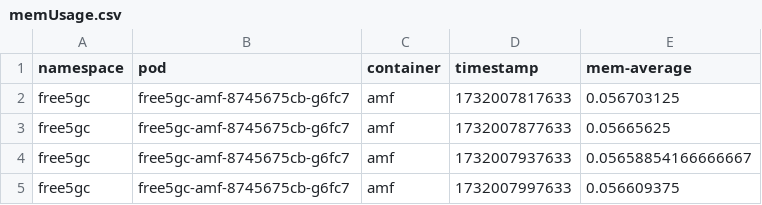
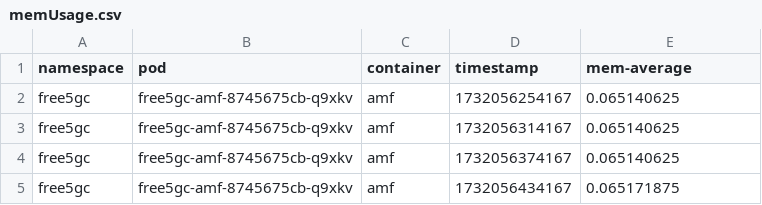
Before and after one commit to enable-intelligent-containerized-5g/free5gc-vanilla, a CSV file: NFs/nwdaf-anlf/internal/sbi/producer/data/preprocessed/memUsage.csv, drawn as a sheet.

```diff
--- a/NFs/nwdaf-anlf/internal/sbi/producer/data/preprocessed/memUsage.csv
+++ b/NFs/nwdaf-anlf/internal/sbi/producer/data/preprocessed/memUsage.csv
@@ -1,5 +1,5 @@
 namespace,pod,container,timestamp,mem-average
-free5gc,free5gc-amf-8745675cb-g6fc7,amf,1732007817633,0.056703125
-free5gc,free5gc-amf-8745675cb-g6fc7,amf,1732007877633,0.05665625
-free5gc,free5gc-amf-8745675cb-g6fc7,amf,1732007937633,0.05658854166666667
-free5gc,free5gc-amf-8745675cb-g6fc7,amf,1732007997633,0.056609375
+free5gc,free5gc-amf-8745675cb-q9xkv,amf,1732056254167,0.065140625
+free5gc,free5gc-amf-8745675cb-q9xkv,amf,1732056314167,0.065140625
+free5gc,free5gc-amf-8745675cb-q9xkv,amf,1732056374167,0.065140625
+free5gc,free5gc-amf-8745675cb-q9xkv,amf,1732056434167,0.065171875
```
Also changed, not shown: NFs/nwdaf-anlf/internal/sbi/producer/data/preprocessed/cpuUsage.csv, NFs/nwdaf-anlf/internal/sbi/producer/data/processed/processedCpuUsage.csv, 8 other files.
